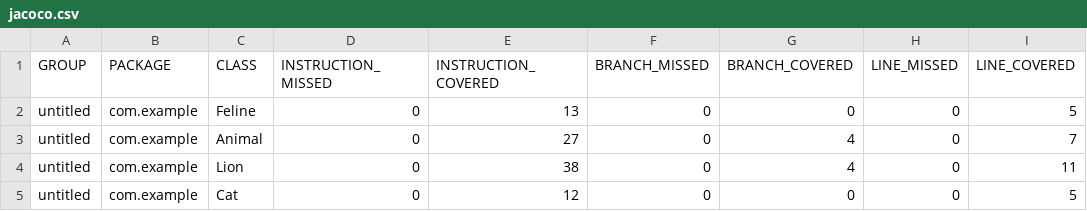
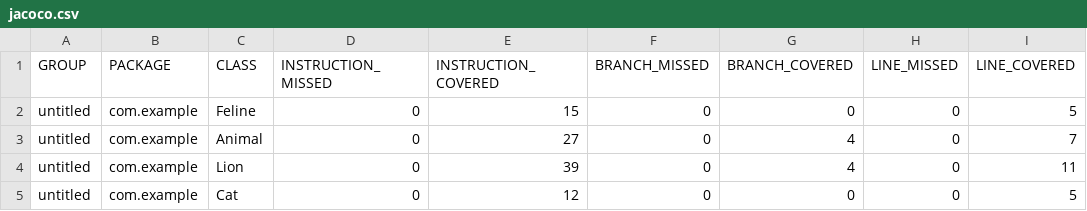
Before and after one commit to Sergej-Skom/qa_java, a CSV file: target/site/jacoco/jacoco.csv, drawn as a sheet; only a part is shown; the diff names each change by its address in the sheet, - before the commit and + after, or states it on an @@ line.

```diff
--- a/target/site/jacoco/jacoco.csv
+++ b/target/site/jacoco/jacoco.csv
-E2 (INSTRUCTION_COVERED): 13
+E2 (INSTRUCTION_COVERED): 15
-E4 (INSTRUCTION_COVERED): 38
+E4 (INSTRUCTION_COVERED): 39
```
Also changed, not shown: 17 other files.
